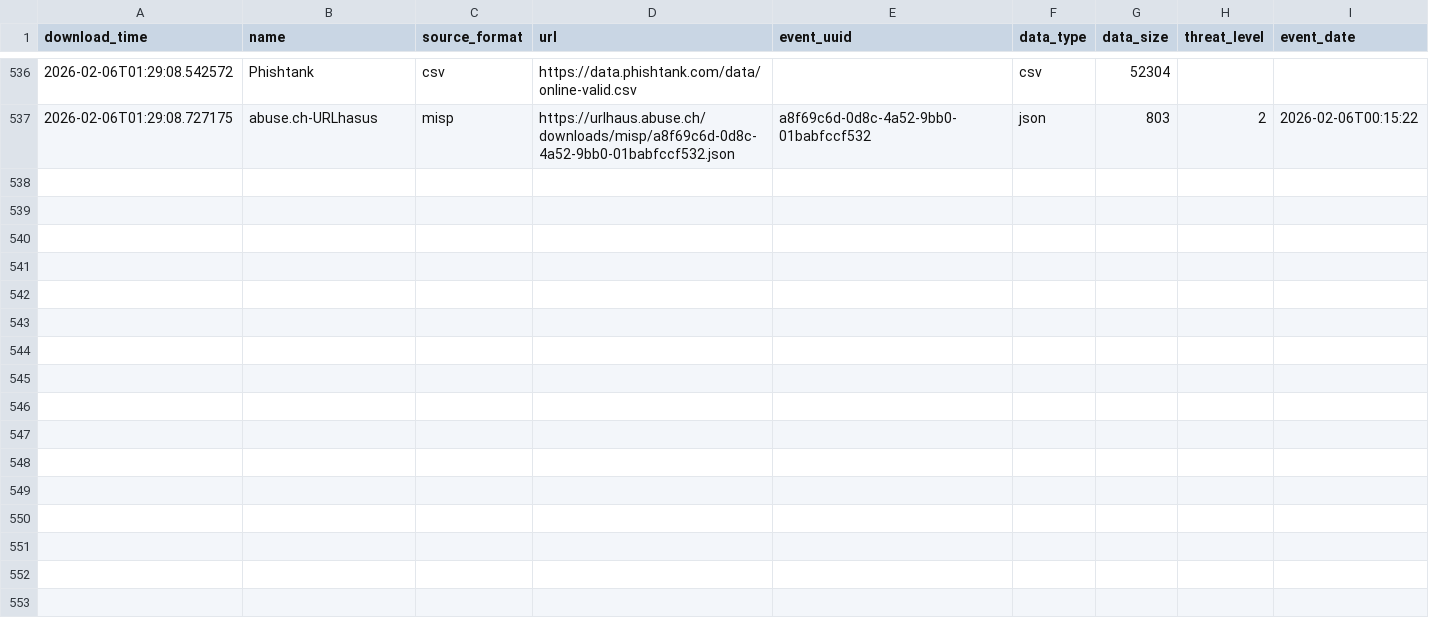
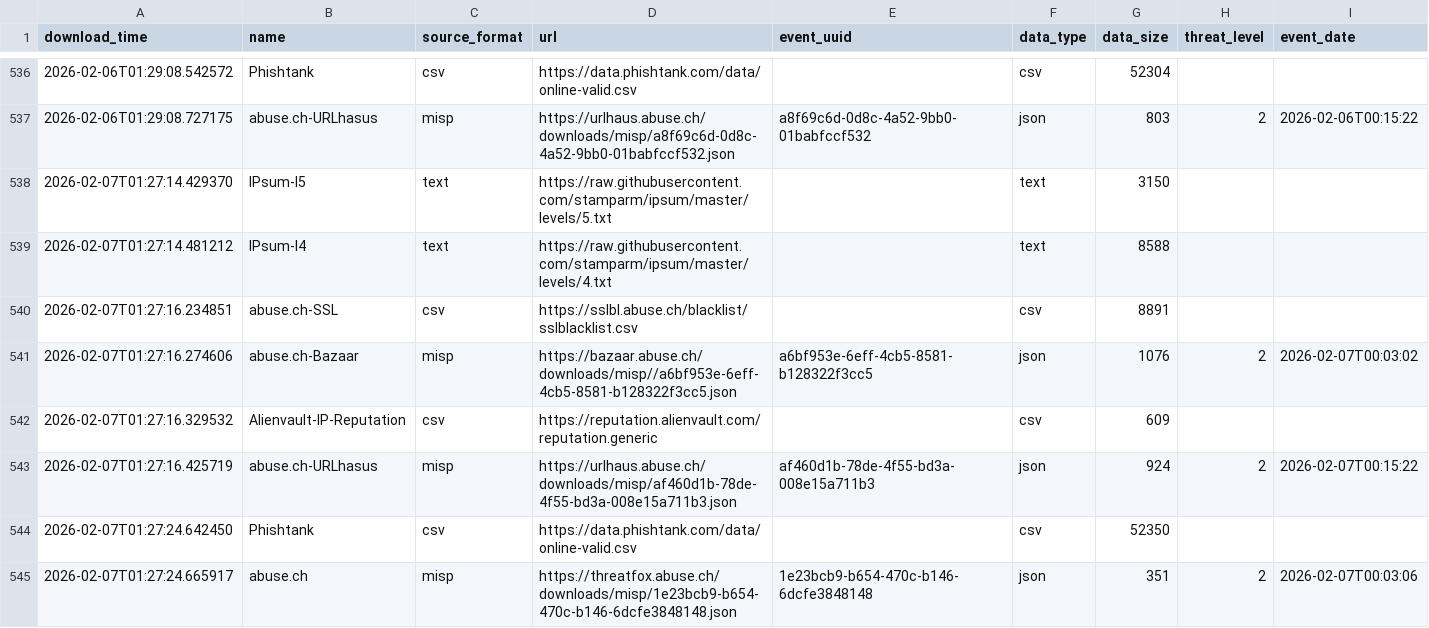
Before and after one commit to smart-sec/FinalThreatFeed, a CSV file: output/describe_file.csv, drawn as a sheet; only a part is shown, gaps mark what is left out; the diff names each change by its address in the sheet, - before the commit and + after, or states it on an @@ line.

```diff
--- a/output/describe_file.csv
+++ b/output/describe_file.csv
+row 538: 2026-02-07T01:27:14.429370 | IPsum-l5 | text | https://raw.githubusercontent.com/stamparm/ipsum/master/levels/5.txt |  | text | 3150
+row 539: 2026-02-07T01:27:14.481212 | IPsum-l4 | text | https://raw.githubusercontent.com/stamparm/ipsum/master/levels/4.txt |  | text | 8588
+row 540: 2026-02-07T01:27:16.234851 | abuse.ch-SSL | csv | https://sslbl.abuse.ch/blacklist/sslblacklist.csv |  | csv | 8891
+row 541: 2026-02-07T01:27:16.274606 | abuse.ch-Bazaar | misp | https://bazaar.abuse.ch/downloads/misp//a6bf953e-6eff-4cb5-8581-b128322f3cc5.json | a6bf953e-6eff-4cb5-8581-b128322f3cc5 | json | 1076 | 2 | 2026-02-07T00:03:02
+row 542: 2026-02-07T01:27:16.329532 | Alienvault-IP-Reputation | csv | https://reputation.alienvault.com/reputation.generic |  | csv | 609
+row 543: 2026-02-07T01:27:16.425719 | abuse.ch-URLhasus | misp | https://urlhaus.abuse.ch/downloads/misp/af460d1b-78de-4f55-bd3a-008e15a711b3.json | af460d1b-78de-4f55-bd3a-008e15a711b3 | json | 924 | 2 | 2026-02-07T00:15:22
+row 544: 2026-02-07T01:27:24.642450 | Phishtank | csv | https://data.phishtank.com/data/online-valid.csv |  | csv | 52350
+row 545: 2026-02-07T01:27:24.665917 | abuse.ch | misp | https://threatfox.abuse.ch/downloads/misp/1e23bcb9-b654-470c-b146-6dcfe3848148.json | 1e23bcb9-b654-470c-b146-6dcfe3848148 | json | 351 | 2 | 2026-02-07T00:03:06
```
Also changed, not shown: 1 other file.
